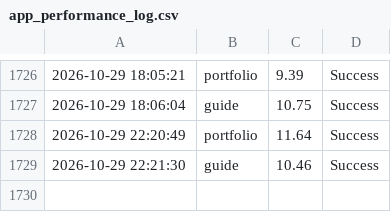
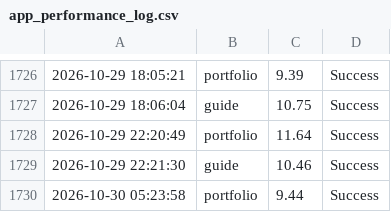
Before and after one commit to ntkauffman1/professional-portfolio, a CSV file: app_performance_log.csv, drawn as a sheet; only a part is shown, gaps mark what is left out; the diff names each change by its address in the sheet, - before the commit and + after, or states it on an @@ line.

```diff
--- a/app_performance_log.csv
+++ b/app_performance_log.csv
+row 1730: 2026-10-30 05:23:58 | portfolio | 9.44 | Success
```
